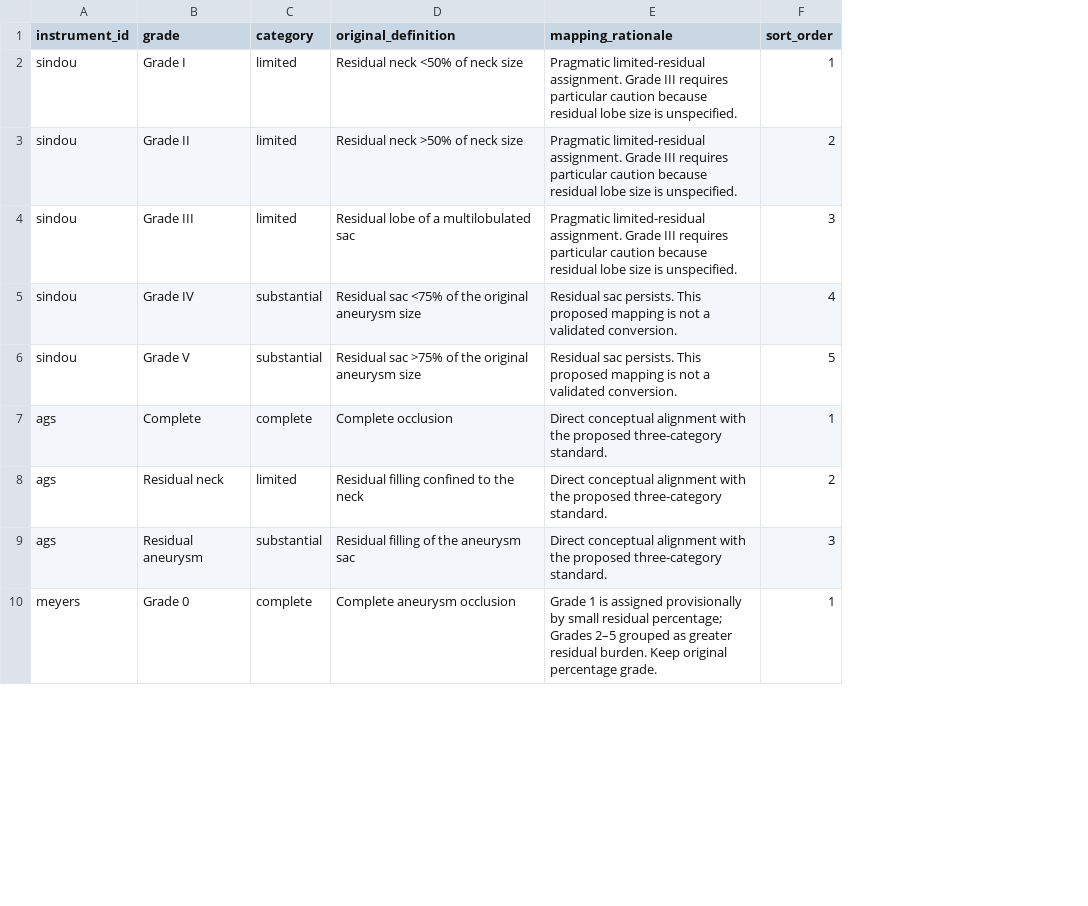
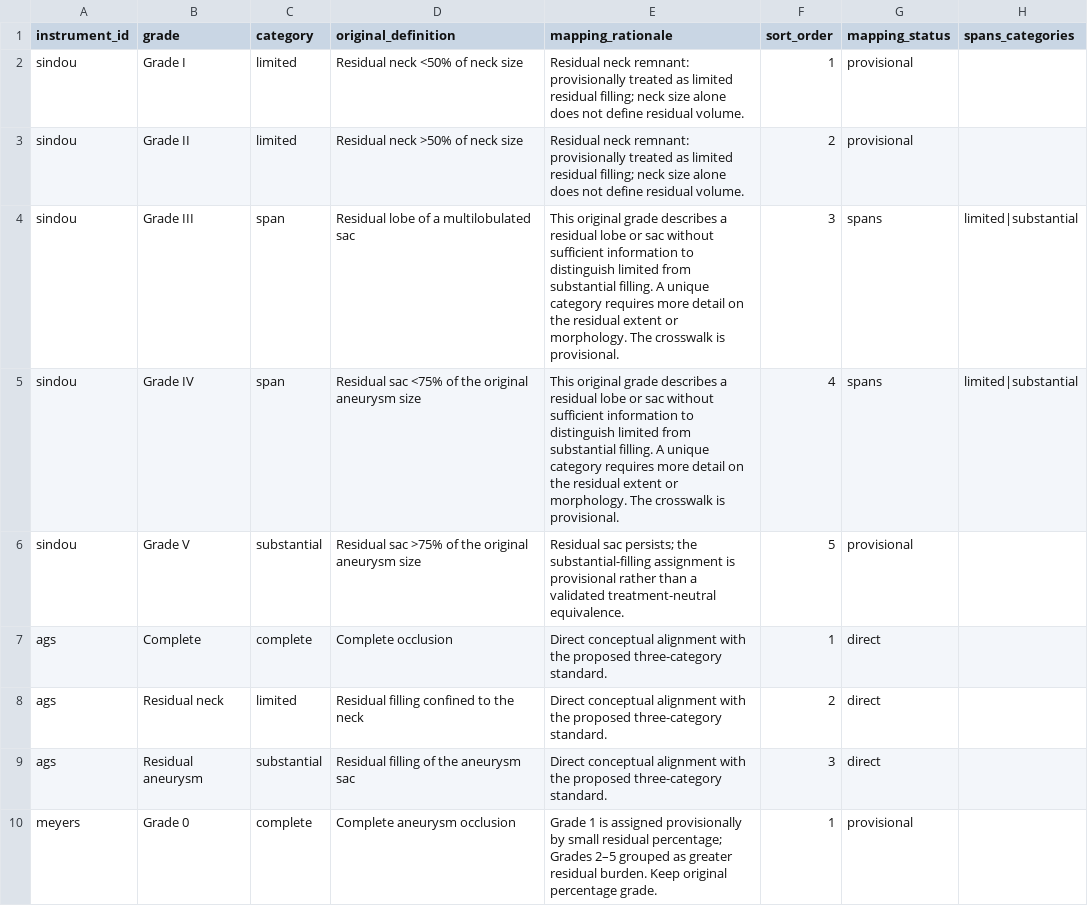
Before and after one commit to SeanFTPatterson/Aneurysm-Obliteration, a CSV file: data/mapping_grades.csv, drawn as a sheet; only a part is shown; the diff covers the shown part only; the diff names each change by its address in the sheet, - before the commit and + after, or states it on an @@ line.

```diff
--- a/data/mapping_grades.csv
+++ b/data/mapping_grades.csv
+column G (mapping_status), rows 2-10: provisional | provisional | spans | spans | provisional | direct | direct | direct | provisional
+column H (spans_categories), rows 4-5: limited|substantial | limited|substantial
-E2:E3 (mapping_rationale): Pragmatic limited-residual assignment. Grade III requires particular caution because residual lobe size is unspecified.
+E2:E3 (mapping_rationale): Residual neck remnant: provisionally treated as limited residual filling; neck size alone does not define residual volume.
-C4 (category): limited
+C4 (category): span
-E4 (mapping_rationale): Pragmatic limited-residual assignment. Grade III requires particular caution because residual lobe size is unspecified.
+E4 (mapping_rationale): This original grade describes a residual lobe or sac without sufficient information to distinguish limited from substantial filling. A unique category requires more detail on the residual extent or morphology. The crosswalk is provisional.
-C5 (category): substantial
+C5 (category): span
-E5 (mapping_rationale): Residual sac persists. This proposed mapping is not a validated conversion.
+E5 (mapping_rationale): This original grade describes a residual lobe or sac without sufficient information to distinguish limited from substantial filling. A unique category requires more detail on the residual extent or morphology. The crosswalk is provisional.
-E6 (mapping_rationale): Residual sac persists. This proposed mapping is not a validated conversion.
+E6 (mapping_rationale): Residual sac persists; the substantial-filling assignment is provisional rather than a validated treatment-neutral equivalence.
```
Also changed, not shown: 1 added row and 19 edited cells elsewhere in this file, data/mapping_instruments.csv, 3 other files.
